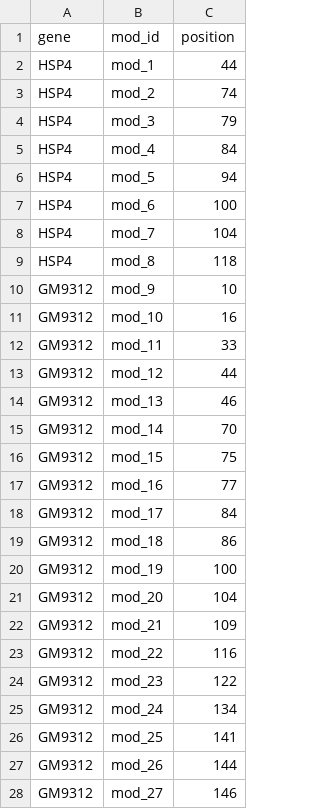
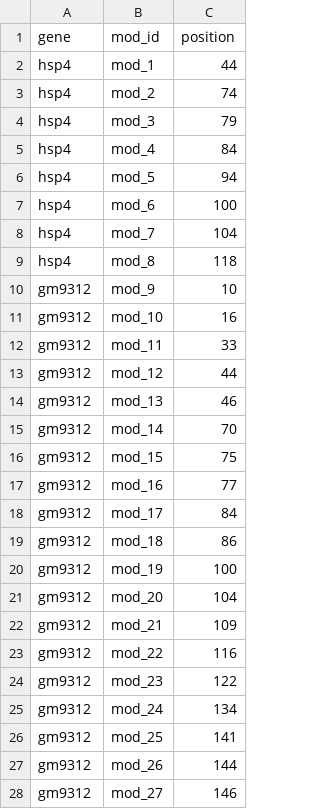
Before and after one commit to WildAnimalClocks/apollo, a CSV file: peaclock/data/mus/cpg_sites.csv, drawn as a sheet; only a part is shown; the diff covers the shown part only.

Commit message:
fixing cpg file and genes file

```diff
--- a/peaclock/data/mus/cpg_sites.csv
+++ b/peaclock/data/mus/cpg_sites.csv
@@ -1,28 +1,28 @@
 gene,mod_id,position
-HSP4,mod_1,44
-HSP4,mod_2,74
-HSP4,mod_3,79
-HSP4,mod_4,84
-HSP4,mod_5,94
-HSP4,mod_6,100
-HSP4,mod_7,104
-HSP4,mod_8,118
-GM9312,mod_9,10
-GM9312,mod_10,16
-GM9312,mod_11,33
-GM9312,mod_12,44
-GM9312,mod_13,46
-GM9312,mod_14,70
-GM9312,mod_15,75
-GM9312,mod_16,77
-GM9312,mod_17,84
-GM9312,mod_18,86
-GM9312,mod_19,100
-GM9312,mod_20,104
-GM9312,mod_21,109
-GM9312,mod_22,116
-GM9312,mod_23,122
-GM9312,mod_24,134
-GM9312,mod_25,141
-GM9312,mod_26,144
-GM9312,mod_27,146
+hsp4,mod_1,44
+hsp4,mod_2,74
+hsp4,mod_3,79
+hsp4,mod_4,84
+hsp4,mod_5,94
+hsp4,mod_6,100
+hsp4,mod_7,104
+hsp4,mod_8,118
+gm9312,mod_9,10
+gm9312,mod_10,16
+gm9312,mod_11,33
+gm9312,mod_12,44
+gm9312,mod_13,46
+gm9312,mod_14,70
+gm9312,mod_15,75
+gm9312,mod_16,77
+gm9312,mod_17,84
+gm9312,mod_18,86
+gm9312,mod_19,100
+gm9312,mod_20,104
+gm9312,mod_21,109
+gm9312,mod_22,116
+gm9312,mod_23,122
+gm9312,mod_24,134
+gm9312,mod_25,141
+gm9312,mod_26,144
+gm9312,mod_27,146
```
Also changed, not shown: 42 edited cells elsewhere in this file, 2 other files.
